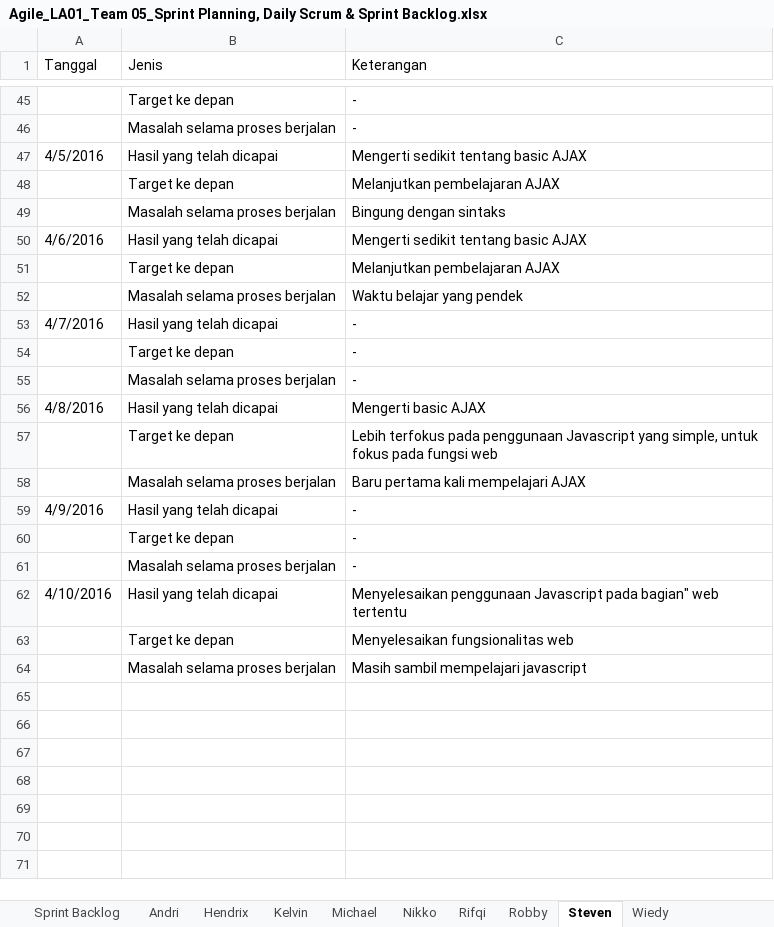
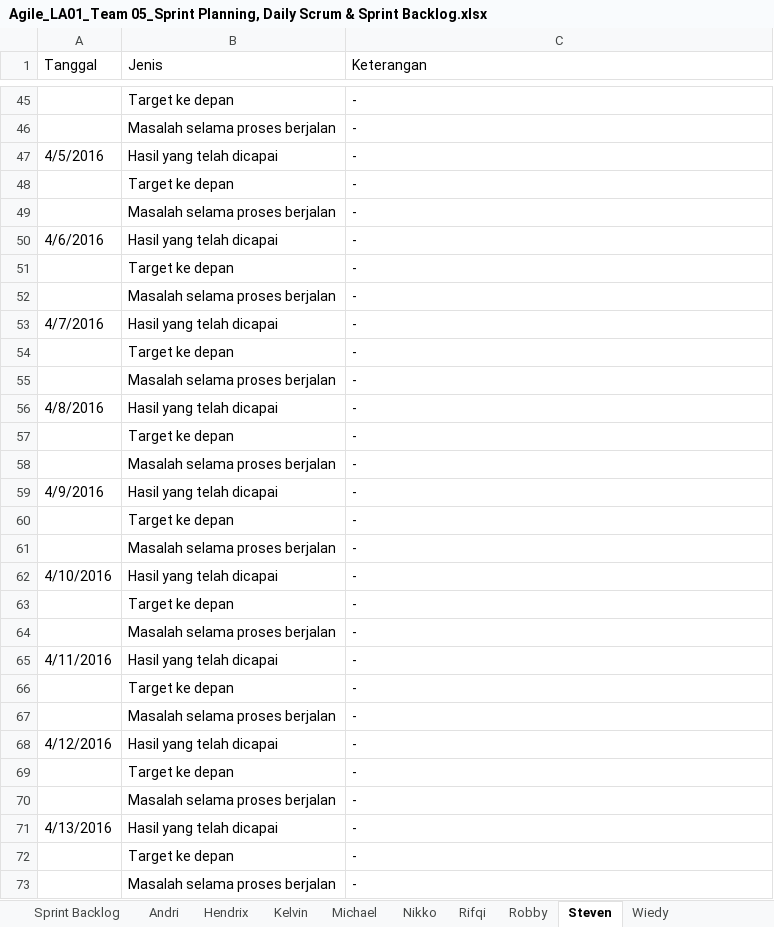
Before and after one commit to wyudithya/ASD_LA01_2016_Restaurant, an Excel workbook: Agile_LA01_Team 05_Sprint Planning, Daily Scrum & Sprint Backlog.xlsx, sheet Steven, drawn as a sheet; only a part is shown, gaps mark what is left out; values as stored, in another font and other column widths than the file's, no cell formats; charts and pictures not drawn; the diff covers the shown part only; the diff names each change by its address in the sheet, - before the commit and + after, or states it on an @@ line.

```diff
--- a/Agile_LA01_Team 05_Sprint Planning, Daily Scrum & Sprint Backlog.xlsx (sheet Steven)
+++ b/Agile_LA01_Team 05_Sprint Planning, Daily Scrum & Sprint Backlog.xlsx (sheet Steven)
-C47 (Keterangan): Mengerti sedikit tentang basic AJAX
+C47 (Keterangan): -
-C48 (Keterangan): Melanjutkan pembelajaran AJAX
+C48 (Keterangan): -
-C49 (Keterangan): Bingung dengan sintaks
+C49 (Keterangan): -
-C50 (Keterangan): Mengerti sedikit tentang basic AJAX
+C50 (Keterangan): -
-C51 (Keterangan): Melanjutkan pembelajaran AJAX
+C51 (Keterangan): -
-C52 (Keterangan): Waktu belajar yang pendek
+C52 (Keterangan): -
-C56 (Keterangan): Mengerti basic AJAX
+C56 (Keterangan): -
-C57 (Keterangan): Lebih terfokus pada penggunaan Javascript yang simple, untuk fokus pada fungsi web
+C57 (Keterangan): -
-C58 (Keterangan): Baru pertama kali mempelajari AJAX
+C58 (Keterangan): -
-C62 (Keterangan): Menyelesaikan penggunaan Javascript pada bagian" web tertentu
+C62 (Keterangan): -
-C63 (Keterangan): Menyelesaikan fungsionalitas web
+C63 (Keterangan): -
-C64 (Keterangan): Masih sambil mempelajari javascript
+C64 (Keterangan): -
+row 65: 4/11/2016 | Hasil yang telah dicapai | -
+row 66:  | Target ke depan | -
+row 67:  | Masalah selama proses berjalan | -
+row 68: 4/12/2016 | Hasil yang telah dicapai | -
+row 69:  | Target ke depan | -
+row 70:  | Masalah selama proses berjalan | -
+row 71: 4/13/2016 | Hasil yang telah dicapai | -
+row 72:  | Target ke depan | -
+row 73:  | Masalah selama proses berjalan | -
```
Also changed, not shown: 75 added rows elsewhere in this sheet, sheet Michael, sheet Kelvin, sheet Nikko, sheet Andri, sheet Wiedy, sheet Robby, 4 more sheets, cell formats, charts or pictures, 32 other files.
